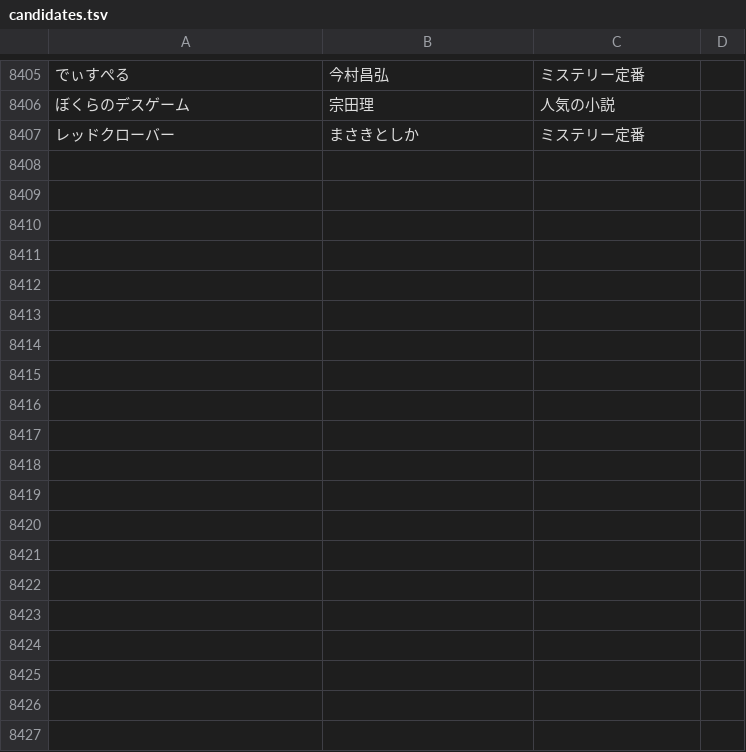
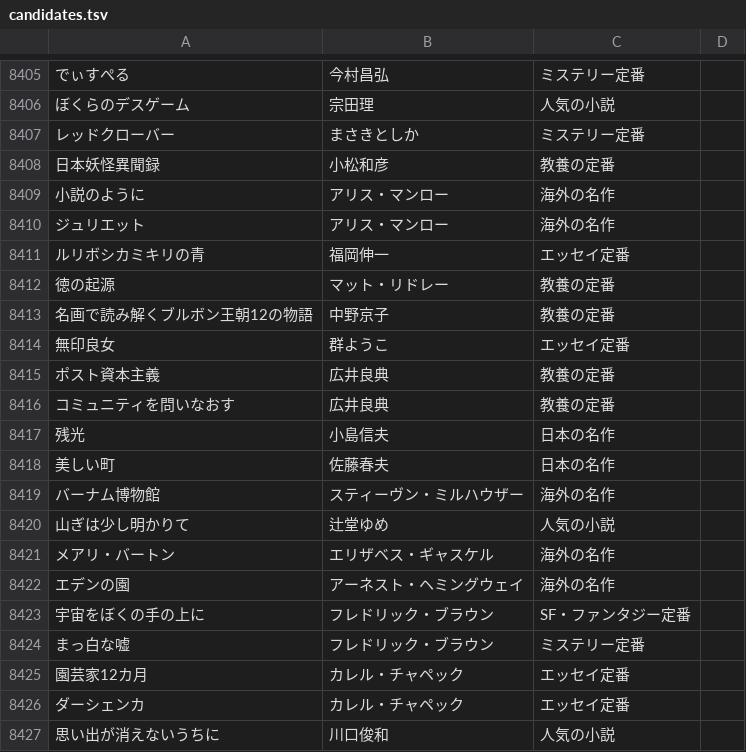
Before and after one commit to bxwcoder/naniyomu, a TSV file: data/catalog/candidates.tsv, drawn as a sheet; only a part is shown, gaps mark what is left out; the diff covers the shown part only; the diff names each change by its address in the sheet, - before the commit and + after, or states it on an @@ line.

```diff
--- a/data/catalog/candidates.tsv
+++ b/data/catalog/candidates.tsv
+row 8408: 日本妖怪異聞録 | 小松和彦 | 教養の定番
+row 8409: 小説のように | アリス・マンロー | 海外の名作
+row 8410: ジュリエット | アリス・マンロー | 海外の名作
+row 8411: ルリボシカミキリの青 | 福岡伸一 | エッセイ定番
+row 8412: 徳の起源 | マット・リドレー | 教養の定番
+row 8413: 名画で読み解くブルボン王朝12の物語 | 中野京子 | 教養の定番
+row 8414: 無印良女 | 群ようこ | エッセイ定番
+row 8415: ポスト資本主義 | 広井良典 | 教養の定番
+row 8416: コミュニティを問いなおす | 広井良典 | 教養の定番
+row 8417: 残光 | 小島信夫 | 日本の名作
+row 8418: 美しい町 | 佐藤春夫 | 日本の名作
+row 8419: バーナム博物館 | スティーヴン・ミルハウザー | 海外の名作
+row 8420: 山ぎは少し明かりて | 辻堂ゆめ | 人気の小説
+row 8421: メアリ・バートン | エリザベス・ギャスケル | 海外の名作
+row 8422: エデンの園 | アーネスト・ヘミングウェイ | 海外の名作
+row 8423: 宇宙をぼくの手の上に | フレドリック・ブラウン | SF・ファンタジー定番
+row 8424: まっ白な嘘 | フレドリック・ブラウン | ミステリー定番
+row 8425: 園芸家12カ月 | カレル・チャペック | エッセイ定番
+row 8426: ダーシェンカ | カレル・チャペック | エッセイ定番
+row 8427: 思い出が消えないうちに | 川口俊和 | 人気の小説
```
Also changed, not shown: 18 added rows elsewhere in this file.
